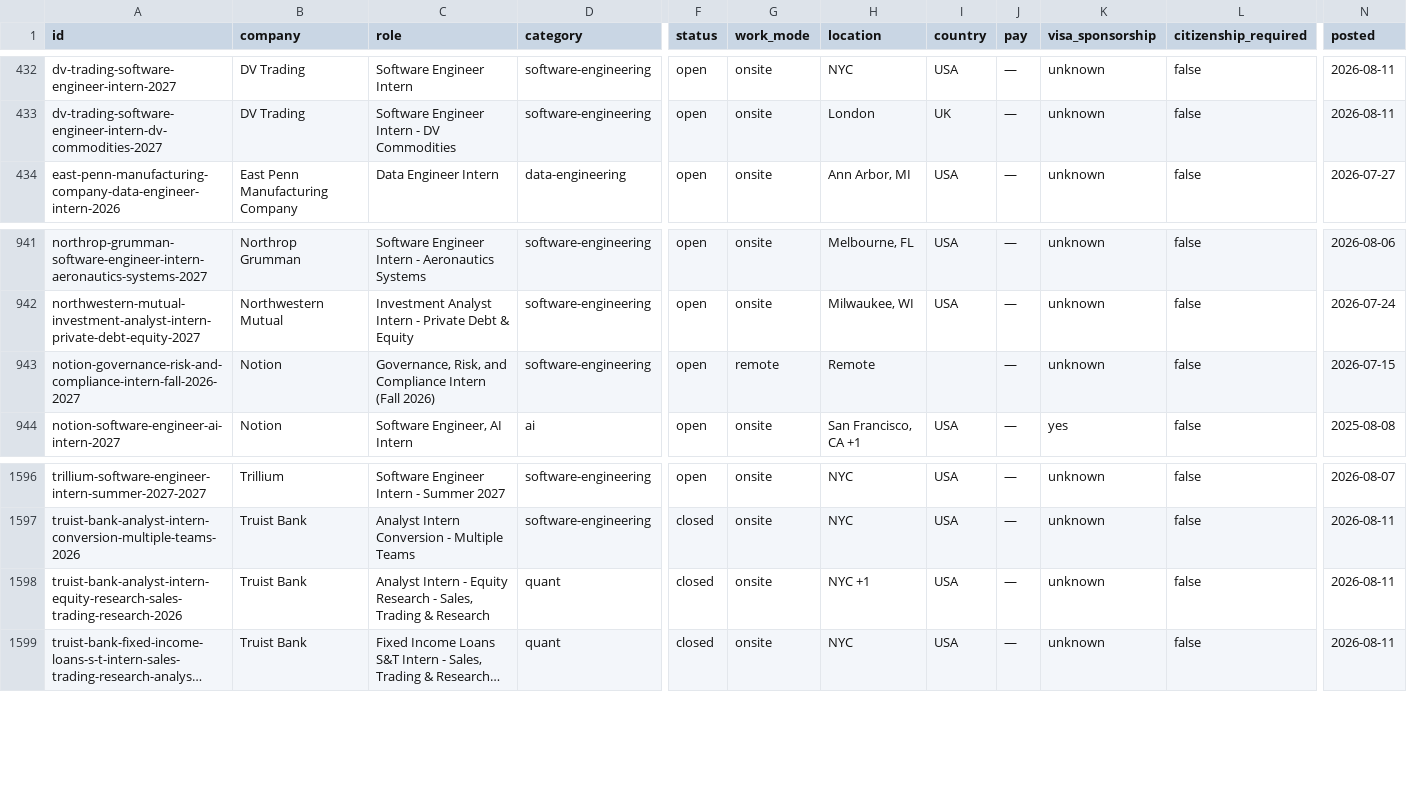
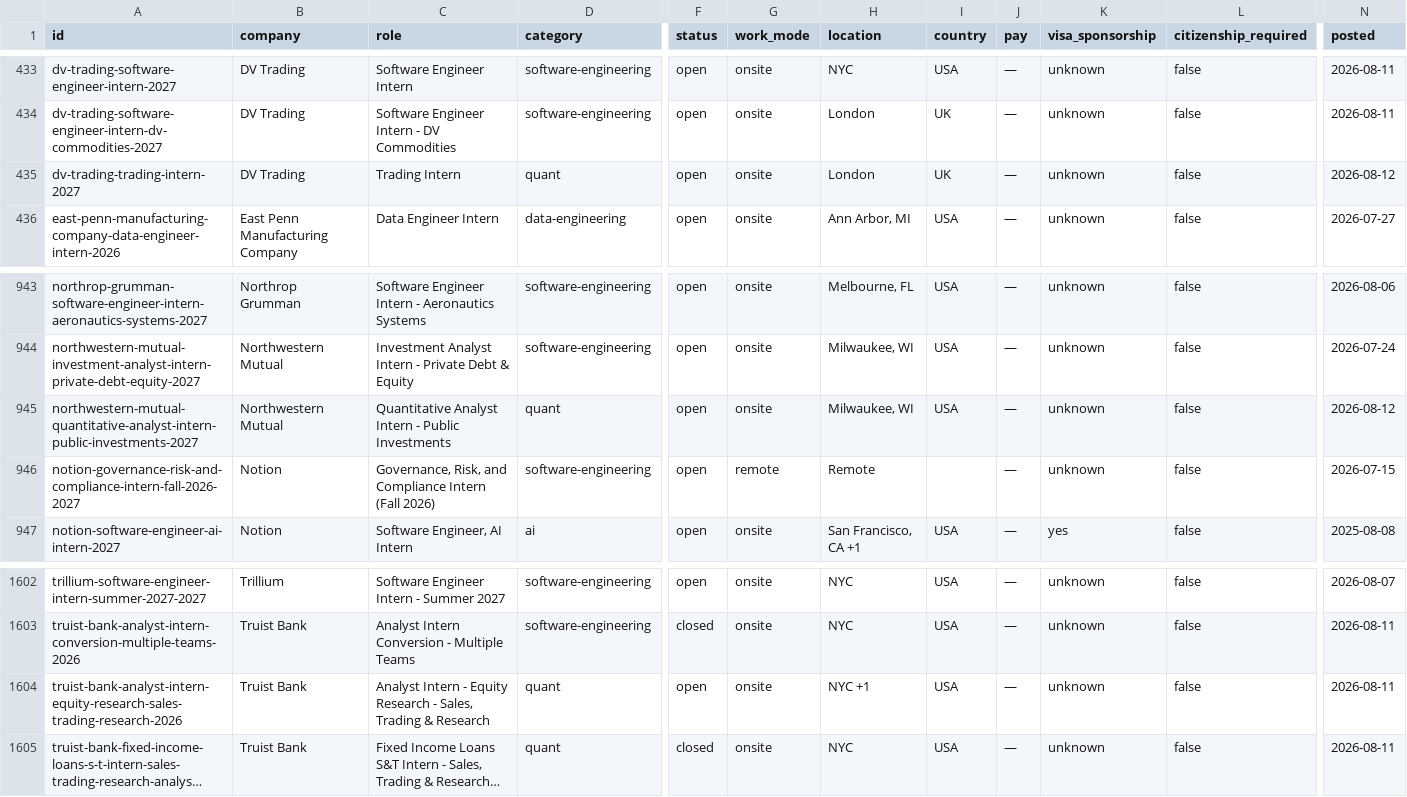
Before and after one commit to sonak11/internatlas, a CSV file: generated/exports/internships.csv, drawn as a sheet; only a part is shown, gaps mark what is left out; long unchanged cells end in …; addresses are those after the commit; rows hold the shown columns only; the diff covers the shown part only; the diff names each change by its address in the sheet, - before the commit and + after, or states it on an @@ line.

```diff
--- a/generated/exports/internships.csv
+++ b/generated/exports/internships.csv
+row 435: dv-trading-trading-intern-2027 | DV Trading | Trading Intern | quant | open | onsite | London | UK | — | unknown | false | 2026-08-12
+row 945: northwestern-mutual-quantitative-analyst-intern-public-investments-2027 | Northwestern Mutual | Quantitative Analyst Intern - Public Investments | quant | open | onsite | Milwaukee, WI | USA | — | unknown | false | 2026-08-12
-F1604 (status): closed
+F1604 (status): open
```
Also changed, not shown: 8 added rows, 1 removed row and 3 edited cells elsewhere in this file, 32 other files.
